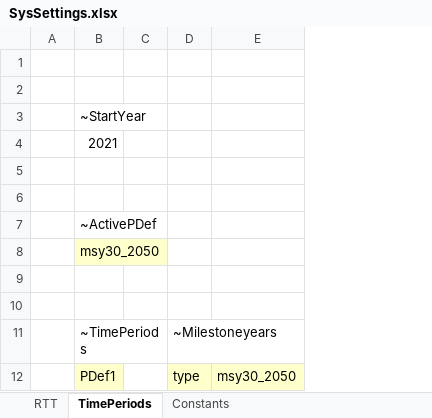
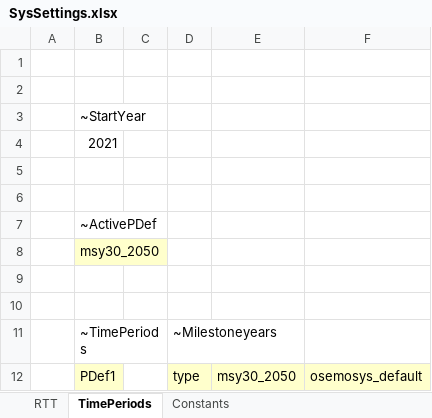
Before and after one commit to kanors-emr/osemosys_India, an Excel workbook: SysSettings.xlsx, sheet TimePeriods, drawn as a sheet; only a part is shown; values as stored, in another font and other column widths than the file's, no borders; the diff names each change by its address in the sheet, - before the commit and + after, or states it on an @@ line.

Commit message:
Update SysSettings.xlsx

```diff
--- a/SysSettings.xlsx (sheet TimePeriods)
+++ b/SysSettings.xlsx (sheet TimePeriods)
+column F, row 12: osemosys_default
```
